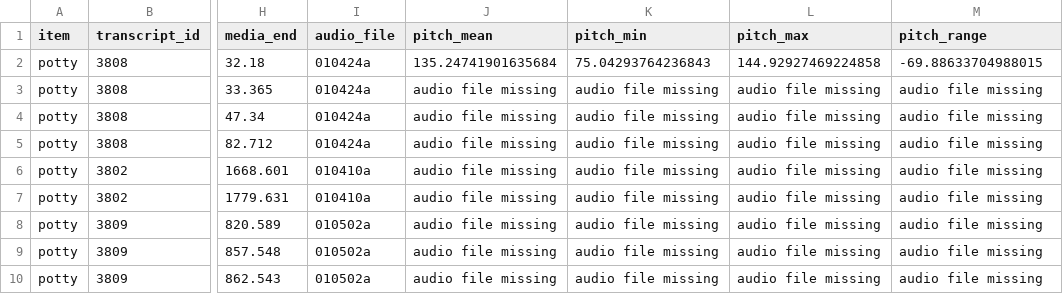
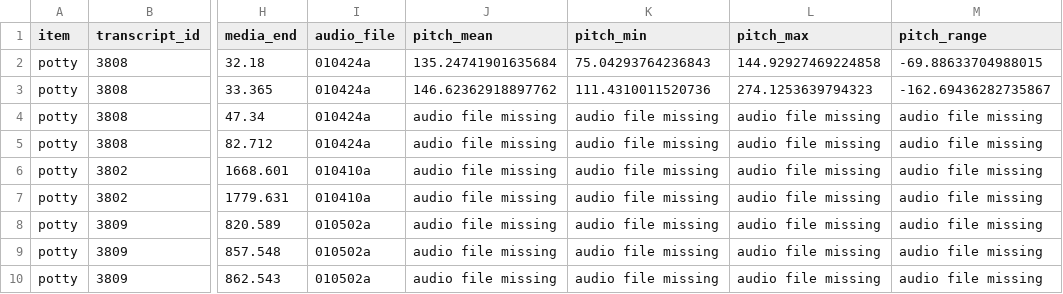
Before and after one commit to kennedycasey/RegisterShift, a CSV file: data_prep/prosody/processed/potty_pitch_info.csv, drawn as a sheet; only a part is shown, gaps mark what is left out; the diff names each change by its address in the sheet, - before the commit and + after, or states it on an @@ line.

```diff
--- a/data_prep/prosody/processed/potty_pitch_info.csv
+++ b/data_prep/prosody/processed/potty_pitch_info.csv
-J3 (pitch_mean): audio file missing
+J3 (pitch_mean): 146.62362918897762
-K3 (pitch_min): audio file missing
+K3 (pitch_min): 111.4310011520736
-L3 (pitch_max): audio file missing
+L3 (pitch_max): 274.1253639794323
-M3 (pitch_range): audio file missing
+M3 (pitch_range): -162.69436282735867
```
Also changed, not shown: data_prep/item_info.csv, data_prep/prosody/processed/rabbit_pitch_info.csv, 19 other files.
